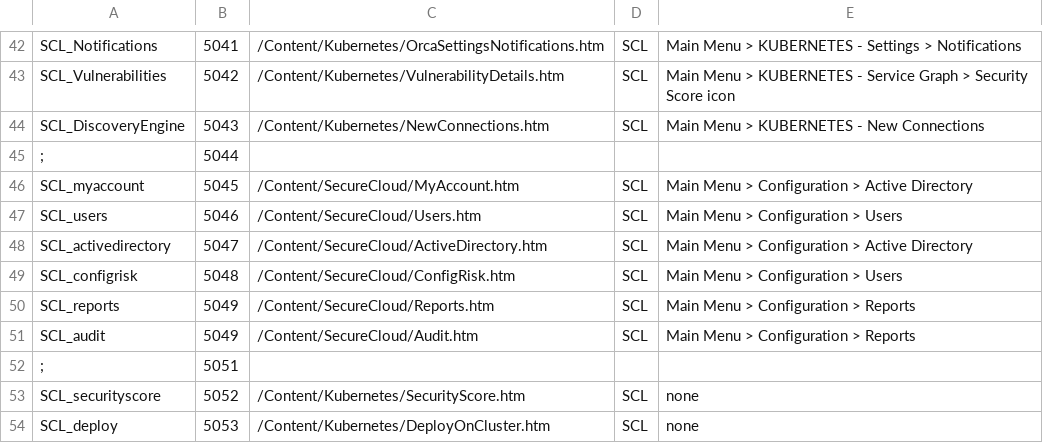
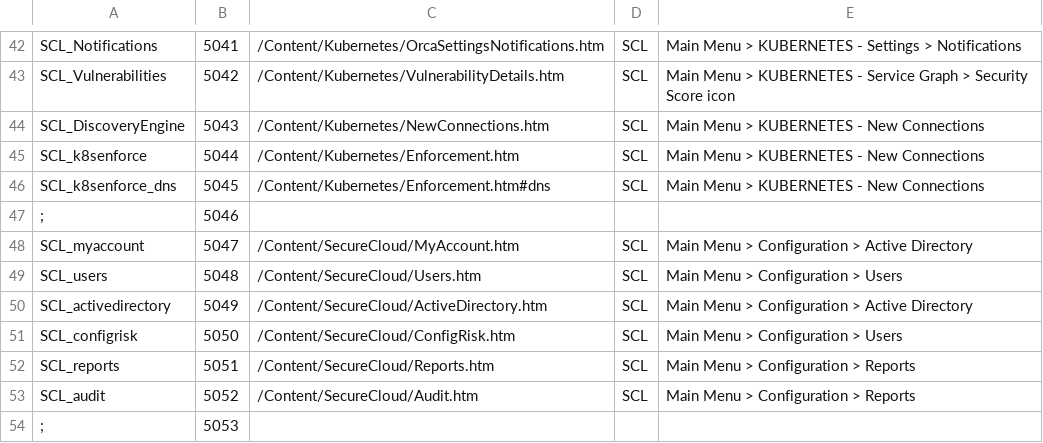
Before and after one commit to Tufin/orca-docs, a CSV file: Project/Advanced/CSH/CloudAlias.csv, drawn as a sheet; only a part is shown, gaps mark what is left out; the diff covers the shown part only.

Commit message:
feature / PO / enforce changes

```diff
--- a/Project/Advanced/CSH/CloudAlias.csv
+++ b/Project/Advanced/CSH/CloudAlias.csv
@@ -44,11 +44,11 @@ SCL_Vulnerabilities,5042,/Content/Kubernetes/VulnerabilityDetails.htm,SCL,Main M
 SCL_DiscoveryEngine,5043,/Content/Kubernetes/NewConnections.htm,SCL,Main Menu > KUBERNETES - New Connections
-;,5044,,,
-SCL_myaccount ,5045,/Content/SecureCloud/MyAccount.htm,SCL,Main Menu > Configuration > Active Directory
-SCL_users,5046,/Content/SecureCloud/Users.htm,SCL,Main Menu > Configuration > Users
-SCL_activedirectory,5047,/Content/SecureCloud/ActiveDirectory.htm,SCL,Main Menu > Configuration > Active Directory
-SCL_configrisk,5048,/Content/SecureCloud/ConfigRisk.htm,SCL,Main Menu > Configuration > Users
-SCL_reports,5049,/Content/SecureCloud/Reports.htm,SCL,Main Menu > Configuration > Reports
-SCL_audit,5049,/Content/SecureCloud/Audit.htm,SCL,Main Menu > Configuration > Reports
-;,5051,,,
-SCL_securityscore,5052,/Content/Kubernetes/SecurityScore.htm,SCL,none
-SCL_deploy,5053,/Content/Kubernetes/DeployOnCluster.htm,SCL,none
+SCL_k8senforce,5044,/Content/Kubernetes/Enforcement.htm,SCL,Main Menu > KUBERNETES - New Connections
+SCL_k8senforce_dns,5045,/Content/Kubernetes/Enforcement.htm#dns,SCL,Main Menu > KUBERNETES - New Connections
+;,5046,,,
+SCL_myaccount ,5047,/Content/SecureCloud/MyAccount.htm,SCL,Main Menu > Configuration > Active Directory
+SCL_users,5048,/Content/SecureCloud/Users.htm,SCL,Main Menu > Configuration > Users
+SCL_activedirectory,5049,/Content/SecureCloud/ActiveDirectory.htm,SCL,Main Menu > Configuration > Active Directory
+SCL_configrisk,5050,/Content/SecureCloud/ConfigRisk.htm,SCL,Main Menu > Configuration > Users
+SCL_reports,5051,/Content/SecureCloud/Reports.htm,SCL,Main Menu > Configuration > Reports
+SCL_audit,5052,/Content/SecureCloud/Audit.htm,SCL,Main Menu > Configuration > Reports
+;,5053,,,
```
Also changed, not shown: 2 added rows, 6 removed rows and 14 edited cells elsewhere in this file, 2 other files.
